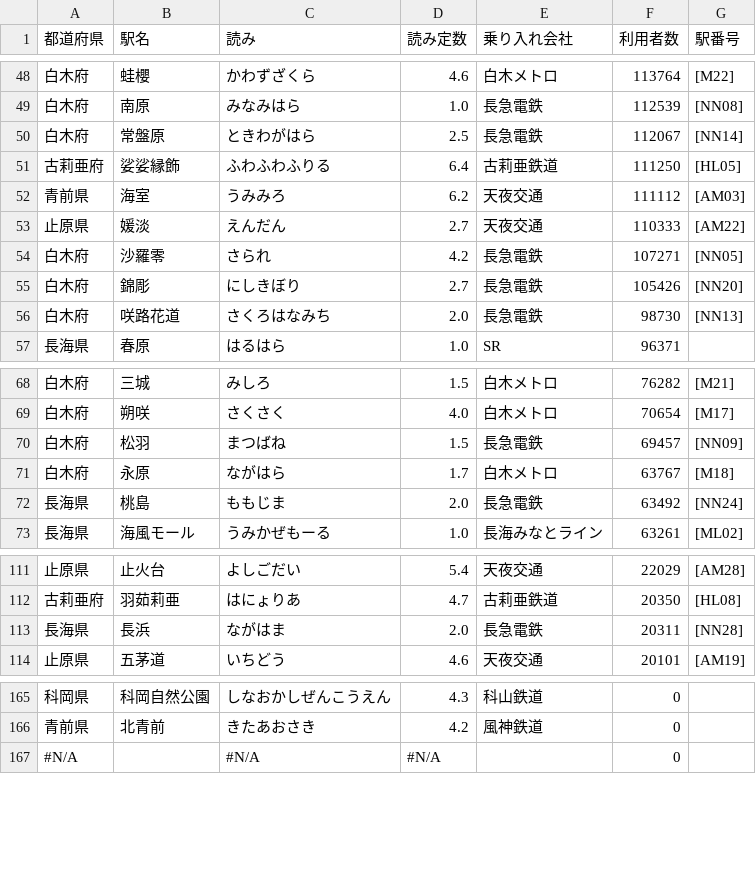
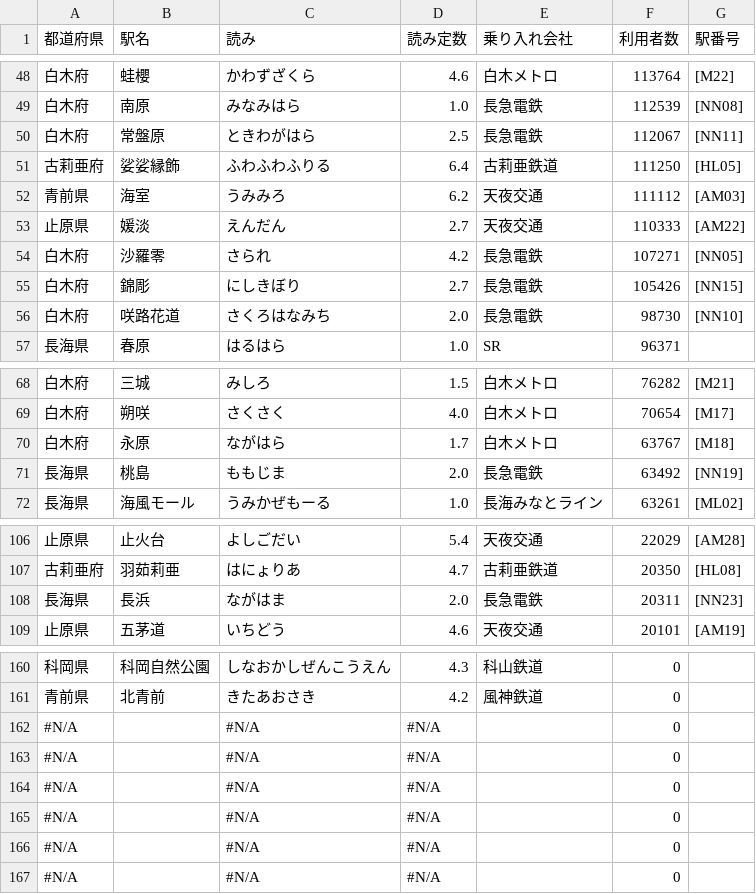
Before and after one commit to shirotetsu-shiojima/seiyo_map, a CSV file: station.csv, drawn as a sheet; only a part is shown, gaps mark what is left out; the diff covers the shown part only.

```diff
--- a/station.csv
+++ b/station.csv
@@ -49,3 +49,3 @@
 白木府,南原,みなみはら,1.0,長急電鉄,112539,[NN08]
-白木府,常盤原,ときわがはら,2.5,長急電鉄,112067,[NN14]
+白木府,常盤原,ときわがはら,2.5,長急電鉄,112067,[NN11]
 古莉亜府,娑娑縁飾,ふわふわふりる,6.4,古莉亜鉄道,111250,[HL05]
@@ -54,4 +54,4 @@
 白木府,沙羅零,さられ,4.2,長急電鉄,107271,[NN05]
-白木府,錦彫,にしきぼり,2.7,長急電鉄,105426,[NN20]
-白木府,咲路花道,さくろはなみち,2.0,長急電鉄,98730,[NN13]
+白木府,錦彫,にしきぼり,2.7,長急電鉄,105426,[NN15]
+白木府,咲路花道,さくろはなみち,2.0,長急電鉄,98730,[NN10]
 長海県,春原,はるはら,1.0,SR,96371,
@@ -69,5 +69,4 @@
 白木府,朔咲,さくさく,4.0,白木メトロ,70654,[M17]
-白木府,松羽,まつばね,1.5,長急電鉄,69457,[NN09]
 白木府,永原,ながはら,1.7,白木メトロ,63767,[M18]
-長海県,桃島,ももじま,2.0,長急電鉄,63492,[NN24]
+長海県,桃島,ももじま,2.0,長急電鉄,63492,[NN19]
 長海県,海風モール,うみかぜもーる,1.0,長海みなとライン,63261,[ML02]
@@ -112,3 +107,3 @@
 古莉亜府,羽茹莉亜,はにょりあ,4.7,古莉亜鉄道,20350,[HL08]
-長海県,長浜,ながはま,2.0,長急電鉄,20311,[NN28]
+長海県,長浜,ながはま,2.0,長急電鉄,20311,[NN23]
 止原県,五茅道,いちどう,4.6,天夜交通,20101,[AM19]
@@ -166,2 +161,7 @@
 青前県,北青前,きたあおさき,4.2,風神鉄道,0,
+#N/A,,#N/A,#N/A,,0,
+#N/A,,#N/A,#N/A,,0,
+#N/A,,#N/A,#N/A,,0,
+#N/A,,#N/A,#N/A,,0,
+#N/A,,#N/A,#N/A,,0,
 #N/A,,#N/A,#N/A,,0,
```
Also changed, not shown: 4 removed rows and 11 edited cells elsewhere in this file.
